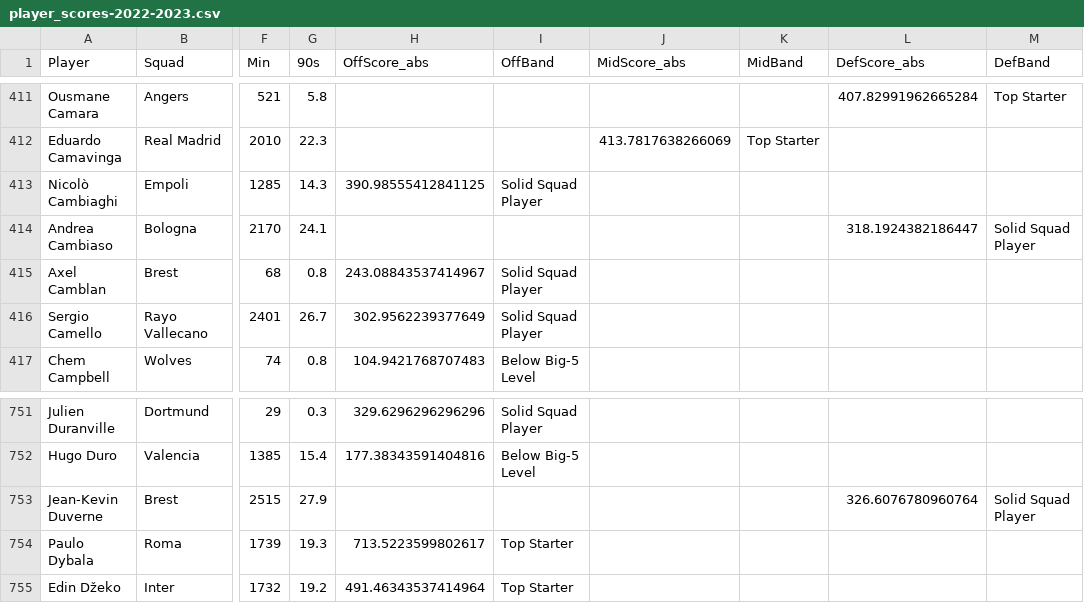
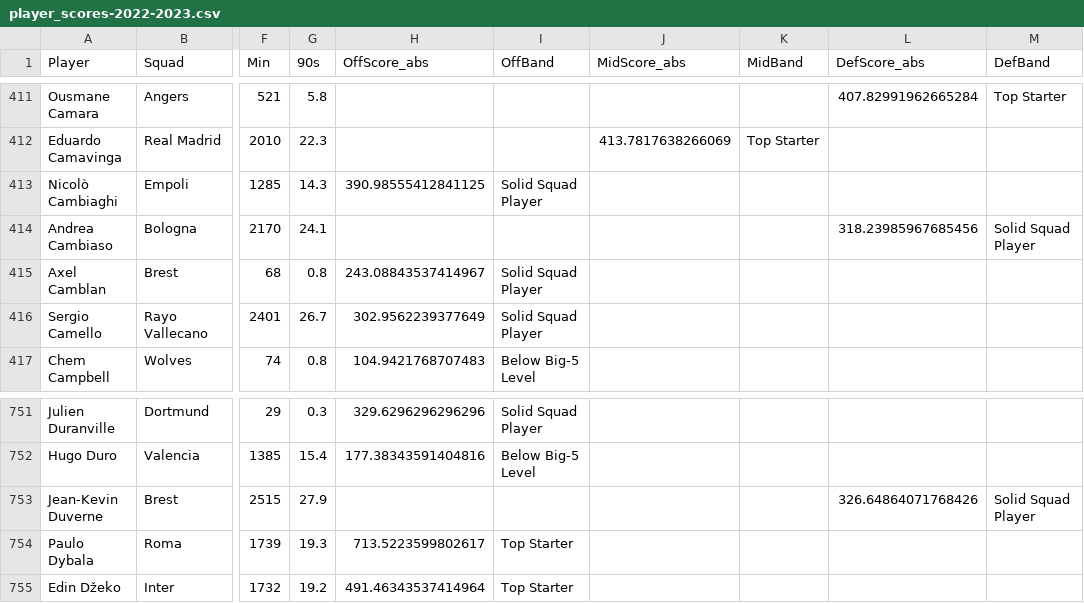
Before and after one commit to TwinAnalytics/player-score, a CSV file: Data/Processed/player_scores-2022-2023.csv, drawn as a sheet; only a part is shown, gaps mark what is left out; the diff names each change by its address in the sheet, - before the commit and + after, or states it on an @@ line.

```diff
--- a/Data/Processed/player_scores-2022-2023.csv
+++ b/Data/Processed/player_scores-2022-2023.csv
-L414 (DefScore_abs): 318.1924382186447
+L414 (DefScore_abs): 318.23985967685456
-L753 (DefScore_abs): 326.6076780960764
+L753 (DefScore_abs): 326.64864071768426
```
Also changed, not shown: Data/Processed/player_scores-2025-2026.csv, 1 other file.
